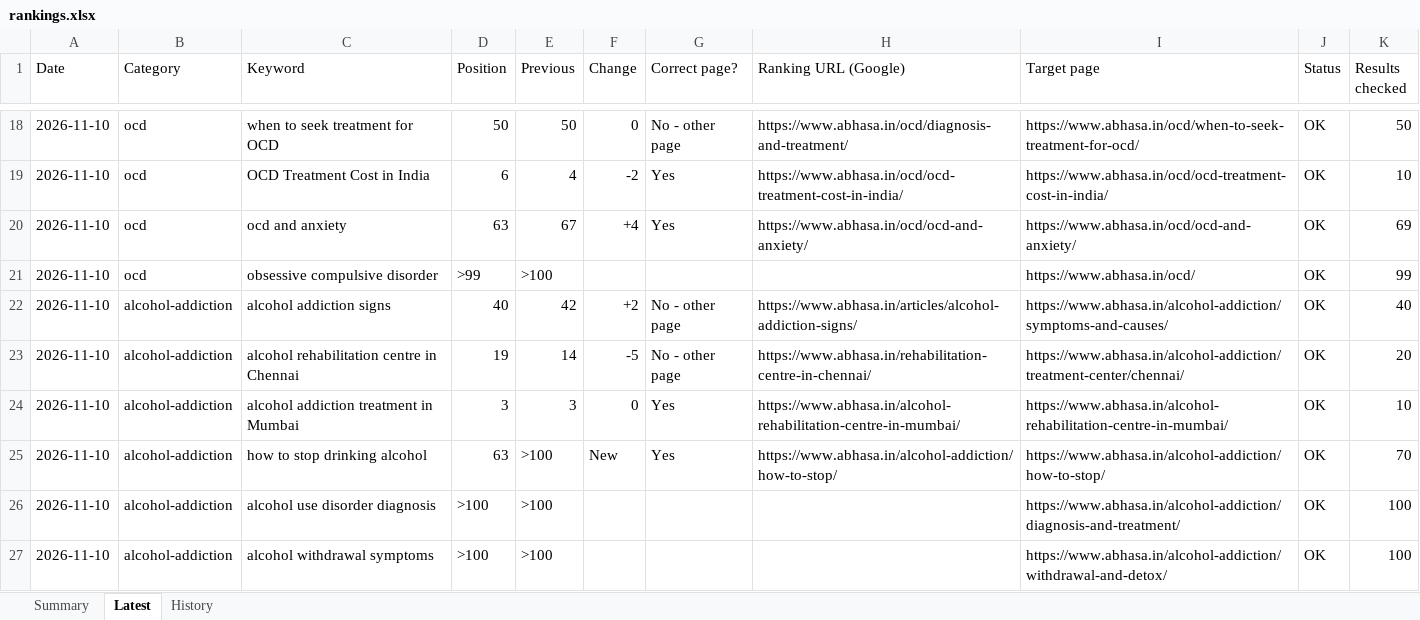
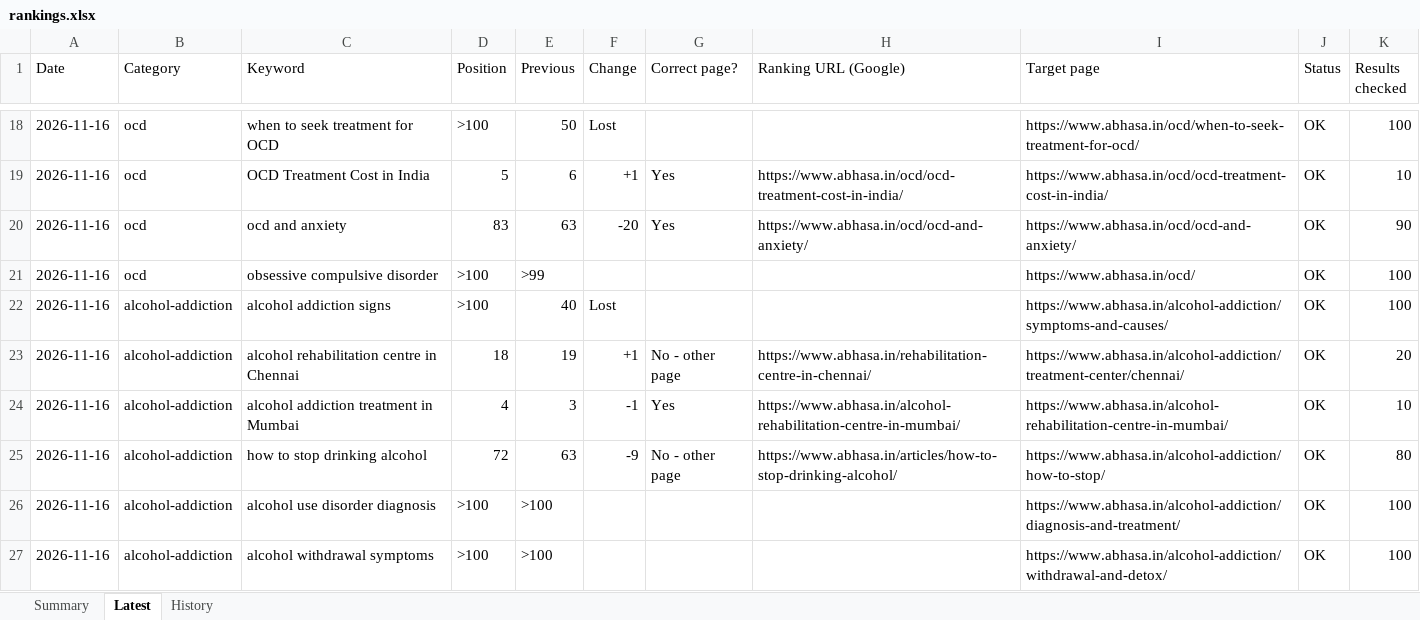
Before and after one commit to Preethi1039/keyword-ranking-position, an Excel workbook: results/rankings.xlsx, sheet Latest, drawn as a sheet; only a part is shown, gaps mark what is left out; values as stored, in another font and other column widths than the file's, no cell formats; the diff covers the shown part only; the diff names each change by its address in the sheet, - before the commit and + after, or states it on an @@ line.

Commit message:
Rankings 2026-11-16

```diff
--- a/results/rankings.xlsx (sheet Latest)
+++ b/results/rankings.xlsx (sheet Latest)
-A18:A27 (Date): 2026-11-10
+A18:A27 (Date): 2026-11-16
-D18 (Position): 50
+D18 (Position): >100
-F18 (Change): 0
+F18 (Change): Lost
-G18 (Correct page?): No - other page
+G18 (Correct page?): (empty)
-H18 (Ranking URL (Google)): https://www.abhasa.in/ocd/diagnosis-and-treatment/
+H18 (Ranking URL (Google)): (empty)
-K18 (Results checked): 50
+K18 (Results checked): 100
-D19 (Position): 6
+D19 (Position): 5
-E19 (Previous): 4
+E19 (Previous): 6
-F19 (Change): -2
+F19 (Change): +1
-D20 (Position): 63
+D20 (Position): 83
-E20 (Previous): 67
+E20 (Previous): 63
-F20 (Change): +4
+F20 (Change): -20
-K20 (Results checked): 69
+K20 (Results checked): 90
-D21 (Position): >99
+D21 (Position): >100
-E21 (Previous): >100
+E21 (Previous): >99
-K21 (Results checked): 99
+K21 (Results checked): 100
-D22 (Position): 40
+D22 (Position): >100
-E22 (Previous): 42
+E22 (Previous): 40
-F22 (Change): +2
+F22 (Change): Lost
-G22 (Correct page?): No - other page
+G22 (Correct page?): (empty)
-H22 (Ranking URL (Google)): https://www.abhasa.in/articles/alcohol-addiction-signs/
+H22 (Ranking URL (Google)): (empty)
-K22 (Results checked): 40
+K22 (Results checked): 100
-D23 (Position): 19
+D23 (Position): 18
-E23 (Previous): 14
+E23 (Previous): 19
-F23 (Change): -5
+F23 (Change): +1
-D24 (Position): 3
+D24 (Position): 4
-F24 (Change): 0
+F24 (Change): -1
-D25 (Position): 63
+D25 (Position): 72
-E25 (Previous): >100
+E25 (Previous): 63
-F25 (Change): New
+F25 (Change): -9
-G25 (Correct page?): Yes
+G25 (Correct page?): No - other page
-H25 (Ranking URL (Google)): https://www.abhasa.in/alcohol-addiction/how-to-stop/
+H25 (Ranking URL (Google)): https://www.abhasa.in/articles/how-to-stop-drinking-alcohol/
-K25 (Results checked): 70
+K25 (Results checked): 80
```
Also changed, not shown: 156 edited cells elsewhere in this sheet, sheet History, sheet Summary, cell formats, 1 other file.
